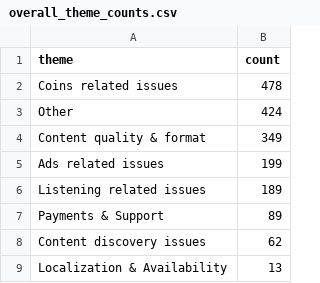
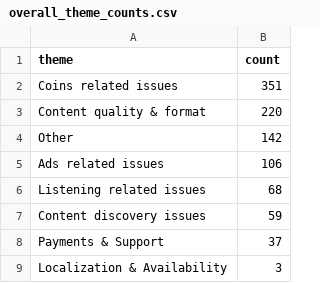
Before and after one commit to mittalraghav-commits/appreview, a CSV file: analysis_output/overall_theme_counts.csv, drawn as a sheet.

```diff
--- a/analysis_output/overall_theme_counts.csv
+++ b/analysis_output/overall_theme_counts.csv
@@ -1,9 +1,9 @@
 theme,count
-Coins related issues,478
-Other,424
-Content quality & format,349
-Ads related issues,199
-Listening related issues,189
-Payments & Support,89
-Content discovery issues,62
-Localization & Availability,13
+Coins related issues,351
+Content quality & format,220
+Other,142
+Ads related issues,106
+Listening related issues,68
+Content discovery issues,59
+Payments & Support,37
+Localization & Availability,3
```
Also changed, not shown: analysis_output/overall_subcategory_counts.csv, 8 other files.
